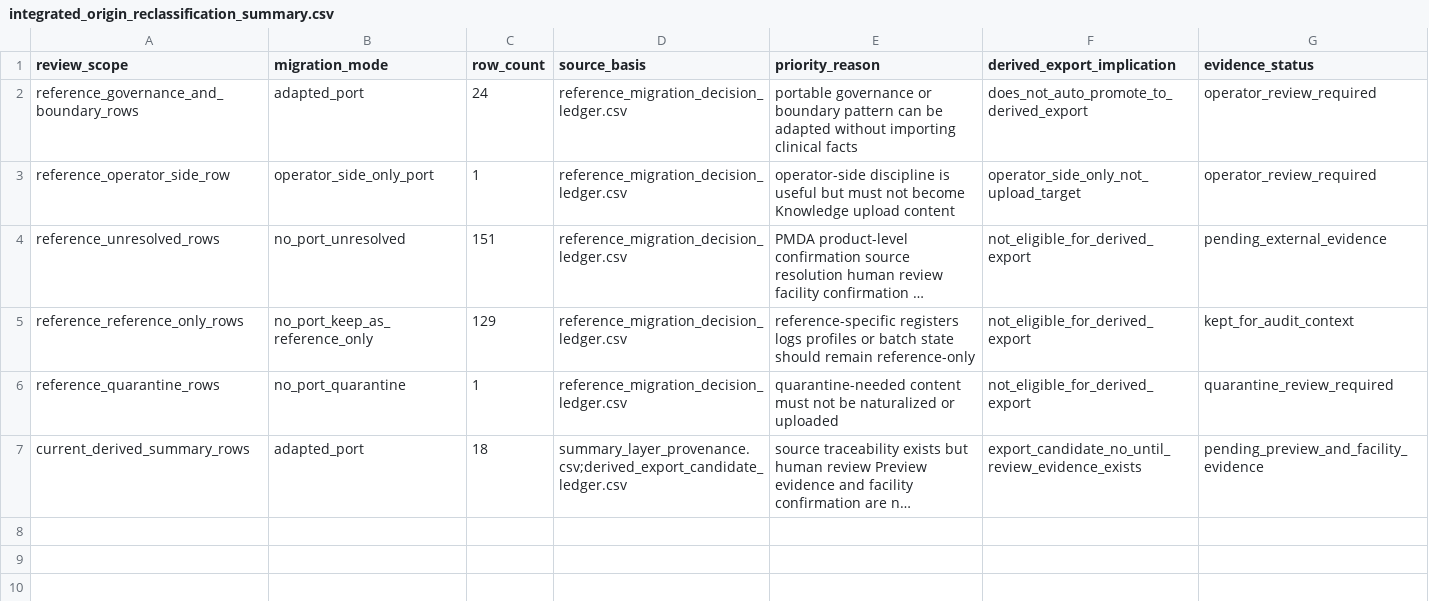
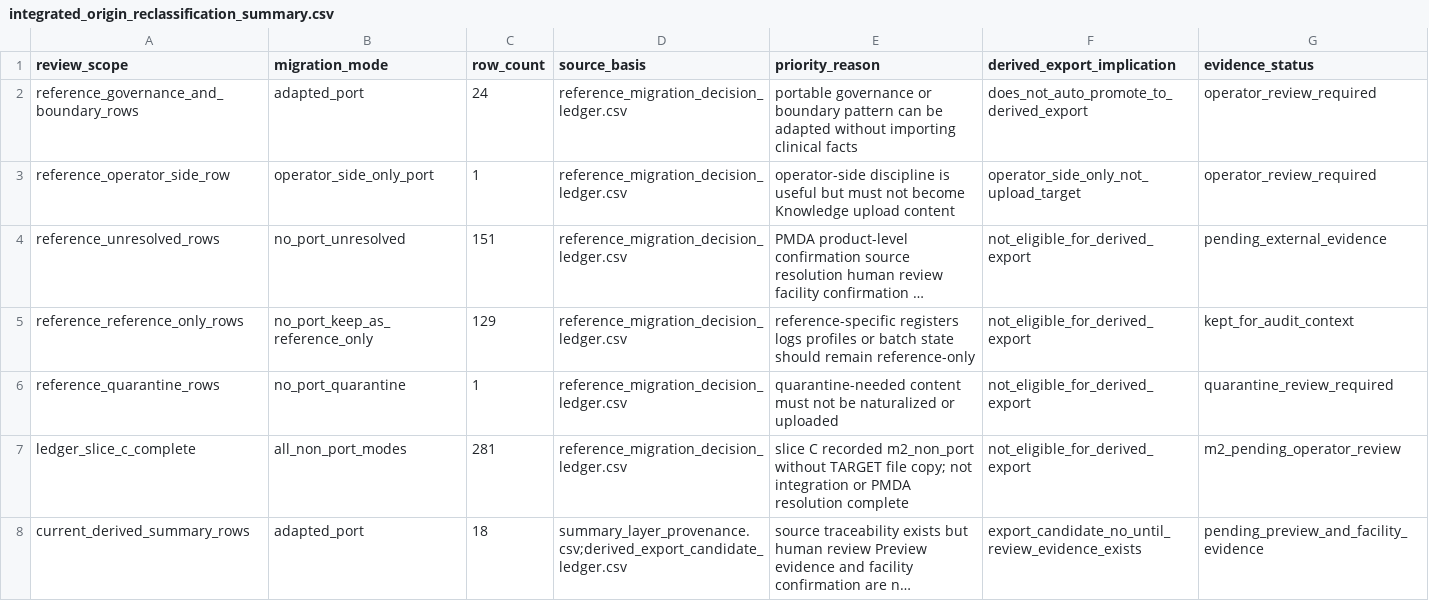
Before and after one commit to yskfuji61/neurosurgery_qc_package, a CSV file: derived/custom_gpt_knowledge_package/manifest/integrated_origin_reclassification_summary.csv, drawn as a sheet; long unchanged cells end in …; the diff names each change by its address in the sheet, - before the commit and + after, or states it on an @@ line.

```diff
--- a/derived/custom_gpt_knowledge_package/manifest/integrated_origin_reclassification_summary.csv
+++ b/derived/custom_gpt_knowledge_package/manifest/integrated_origin_reclassification_summary.csv
+row 7: ledger_slice_c_complete | all_non_port_modes | 281 | reference_migration_decision_ledger.csv | slice C recorded m2_non_port without TARGET file copy; not integration or PMDA resolution complete | not_eligible_for_derived_export | m2_pending_operator_review
```
Also changed, not shown: 4 other files.
